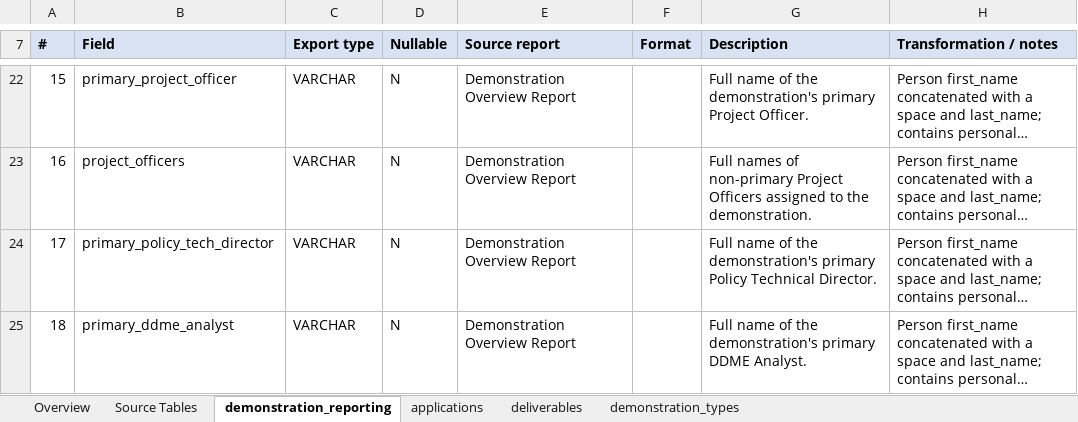
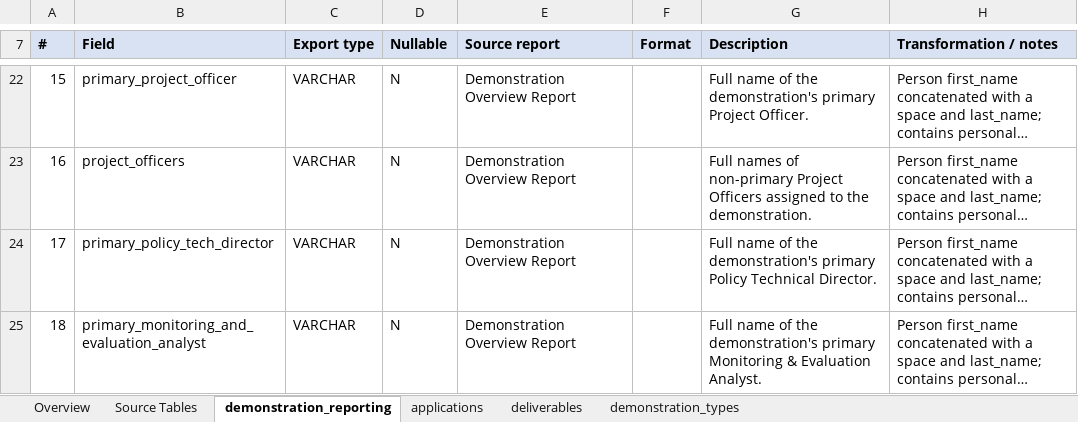
Before and after one commit to Enterprise-CMCS/demos, an Excel workbook: data/docs/demos_data_dictionary.xlsx, sheet demonstration_reporting, drawn as a sheet; only a part is shown, gaps mark what is left out; long unchanged cells end in …; values as stored, in another font and other column widths than the file's, no borders; the diff covers the shown part only; the diff names each change by its address in the sheet, - before the commit and + after, or states it on an @@ line.

```diff
--- a/data/docs/demos_data_dictionary.xlsx (sheet demonstration_reporting)
+++ b/data/docs/demos_data_dictionary.xlsx (sheet demonstration_reporting)
-B25 (Field): primary_ddme_analyst
+B25 (Field): primary_monitoring_and_evaluation_analyst
-G25 (Description): …demonstration's primary DDME Analyst.
+G25 (Description): …demonstration's primary Monitoring & Evaluation Analyst.
```
Also changed, not shown: 5 edited cells elsewhere in this sheet, sheet deliverables, sheet Source Tables, sheet Overview, 10 other files.
